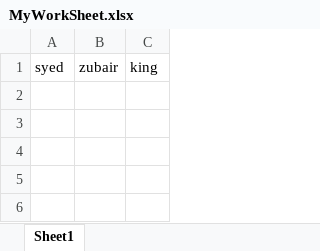
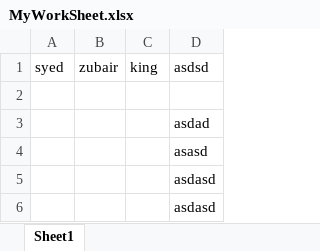
Before and after one commit to syed3702/GITTraining, an Excel workbook: MyWorkSheet.xlsx, sheet Sheet1, drawn as a sheet; values as stored, in another font and other column widths than the file's, no borders; the diff names each change by its address in the sheet, - before the commit and + after, or states it on an @@ line.

```diff
--- a/MyWorkSheet.xlsx (sheet Sheet1)
+++ b/MyWorkSheet.xlsx (sheet Sheet1)
+column D, row 1: asdsd
+row 2: (empty)
+row 3:  |  |  | asdad
+row 4:  |  |  | asasd
+row 5:  |  |  | asdasd
+row 6:  |  |  | asdasd
```
Also changed, not shown: 2 other files.
